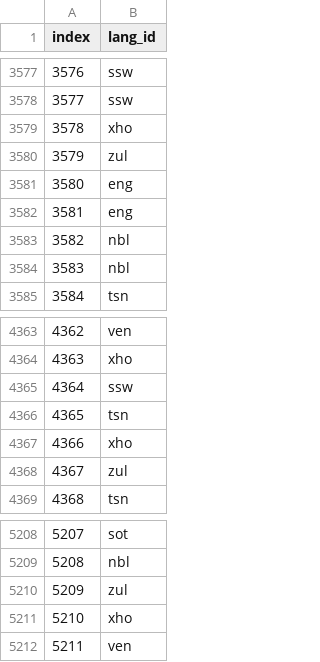
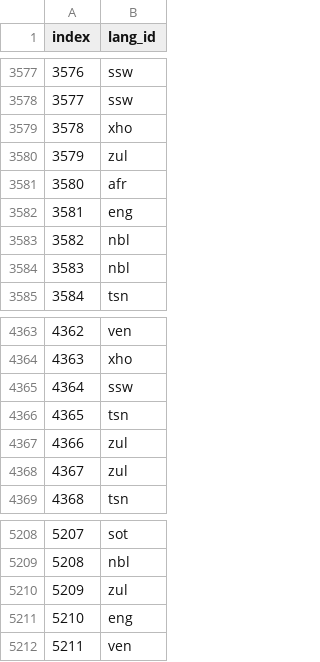
Before and after one commit to honeyzwane/SALI_Hackathon_2022, a CSV file: submission_lr.csv, drawn as a sheet; only a part is shown, gaps mark what is left out; the diff covers the shown part only.

```diff
--- a/submission_lr.csv
+++ b/submission_lr.csv
@@ -3580,3 +3580,3 @@ index,lang_id
 3579,zul
-3580,eng
+3580,afr
 3581,eng
@@ -4366,3 +4366,3 @@ index,lang_id
 4365,tsn
-4366,xho
+4366,zul
 4367,zul
@@ -5210,3 +5210,3 @@ index,lang_id
 5209,zul
-5210,xho
+5210,eng
 5211,ven
```
Also changed, not shown: 5 edited cells elsewhere in this file, submission_forest.csv, 1 other file.
